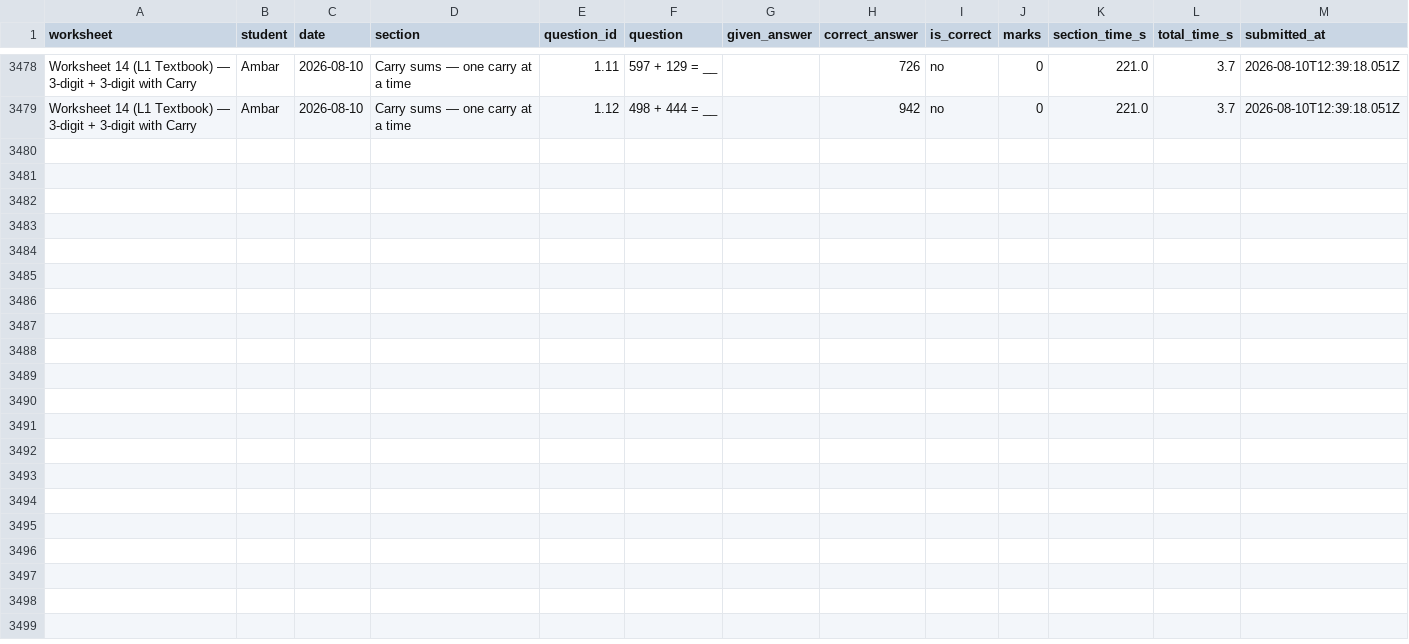
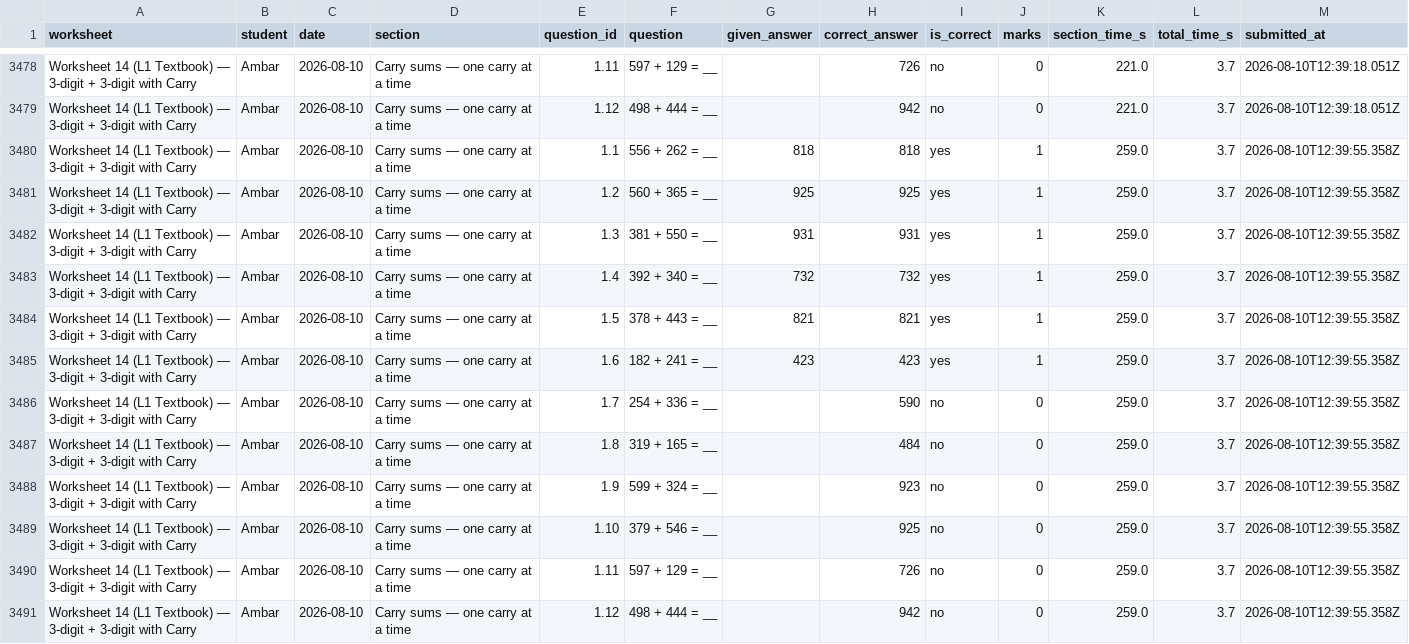
Before and after one commit to guneetkaur/worksheets-bidi, a CSV file: results/results.csv, drawn as a sheet; only a part is shown, gaps mark what is left out.

Commit message:
results: Worksheet 14 (L1 Textbook) — 3-digit + 3-digit with Carry (2026-08-10)

```diff
--- a/results/results.csv
+++ b/results/results.csv
@@ -3479 +3479,13 @@
 "Worksheet 14 (L1 Textbook) — 3-digit + 3-digit with Carry","Ambar","2026-08-10","Carry sums — one carry at a time","1.12","498 + 444 = __","","942","no","0","221.0","3.7","2026-08-10T12:39:18.051Z"
+"Worksheet 14 (L1 Textbook) — 3-digit + 3-digit with Carry","Ambar","2026-08-10","Carry sums — one carry at a time","1.1","556 + 262 = __","818","818","yes","1","259.0","3.7","2026-08-10T12:39:55.358Z"
+"Worksheet 14 (L1 Textbook) — 3-digit + 3-digit with Carry","Ambar","2026-08-10","Carry sums — one carry at a time","1.2","560 + 365 = __","925","925","yes","1","259.0","3.7","2026-08-10T12:39:55.358Z"
+"Worksheet 14 (L1 Textbook) — 3-digit + 3-digit with Carry","Ambar","2026-08-10","Carry sums — one carry at a time","1.3","381 + 550 = __","931","931","yes","1","259.0","3.7","2026-08-10T12:39:55.358Z"
+"Worksheet 14 (L1 Textbook) — 3-digit + 3-digit with Carry","Ambar","2026-08-10","Carry sums — one carry at a time","1.4","392 + 340 = __","732","732","yes","1","259.0","3.7","2026-08-10T12:39:55.358Z"
+"Worksheet 14 (L1 Textbook) — 3-digit + 3-digit with Carry","Ambar","2026-08-10","Carry sums — one carry at a time","1.5","378 + 443 = __","821","821","yes","1","259.0","3.7","2026-08-10T12:39:55.358Z"
+"Worksheet 14 (L1 Textbook) — 3-digit + 3-digit with Carry","Ambar","2026-08-10","Carry sums — one carry at a time","1.6","182 + 241 = __","423","423","yes","1","259.0","3.7","2026-08-10T12:39:55.358Z"
+"Worksheet 14 (L1 Textbook) — 3-digit + 3-digit with Carry","Ambar","2026-08-10","Carry sums — one carry at a time","1.7","254 + 336 = __","","590","no","0","259.0","3.7","2026-08-10T12:39:55.358Z"
+"Worksheet 14 (L1 Textbook) — 3-digit + 3-digit with Carry","Ambar","2026-08-10","Carry sums — one carry at a time","1.8","319 + 165 = __","","484","no","0","259.0","3.7","2026-08-10T12:39:55.358Z"
+"Worksheet 14 (L1 Textbook) — 3-digit + 3-digit with Carry","Ambar","2026-08-10","Carry sums — one carry at a time","1.9","599 + 324 = __","","923","no","0","259.0","3.7","2026-08-10T12:39:55.358Z"
+"Worksheet 14 (L1 Textbook) — 3-digit + 3-digit with Carry","Ambar","2026-08-10","Carry sums — one carry at a time","1.10","379 + 546 = __","","925","no","0","259.0","3.7","2026-08-10T12:39:55.358Z"
+"Worksheet 14 (L1 Textbook) — 3-digit + 3-digit with Carry","Ambar","2026-08-10","Carry sums — one carry at a time","1.11","597 + 129 = __","","726","no","0","259.0","3.7","2026-08-10T12:39:55.358Z"
+"Worksheet 14 (L1 Textbook) — 3-digit + 3-digit with Carry","Ambar","2026-08-10","Carry sums — one carry at a time","1.12","498 + 444 = __","","942","no","0","259.0","3.7","2026-08-10T12:39:55.358Z"
```
